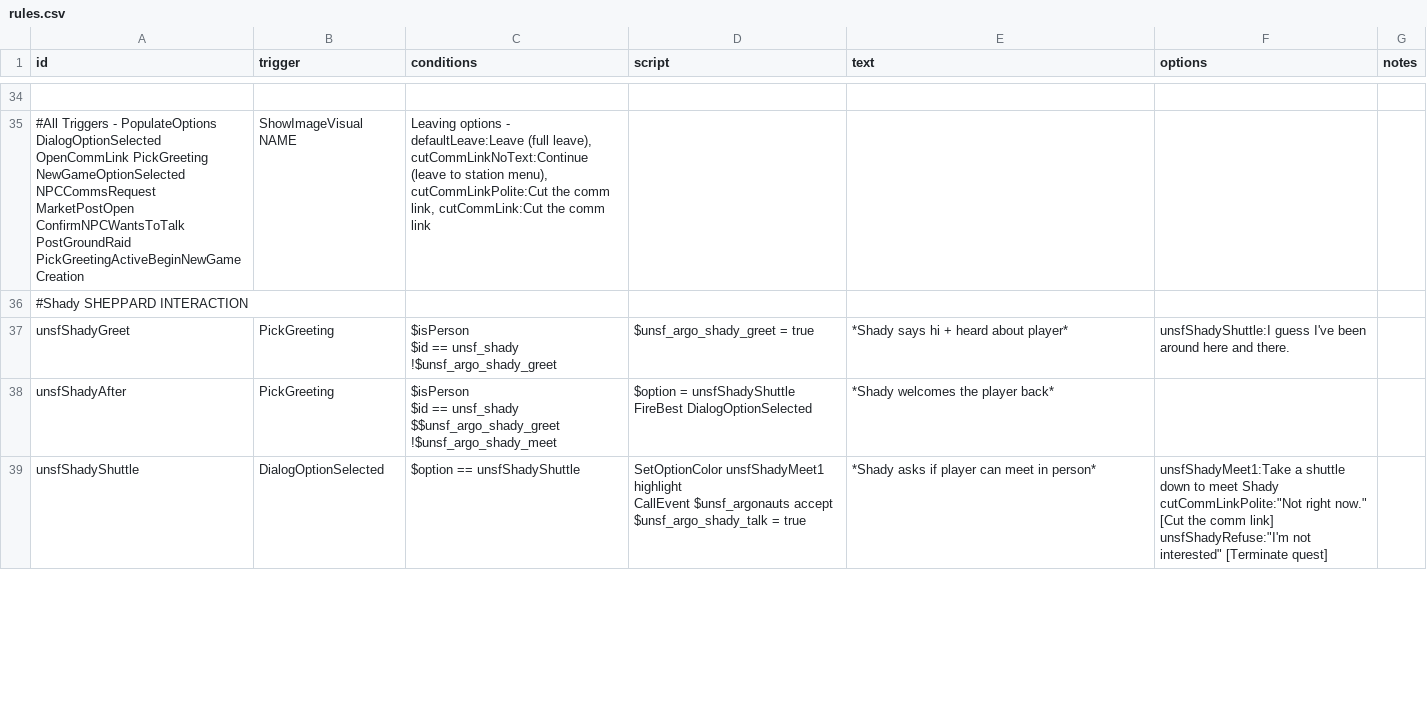
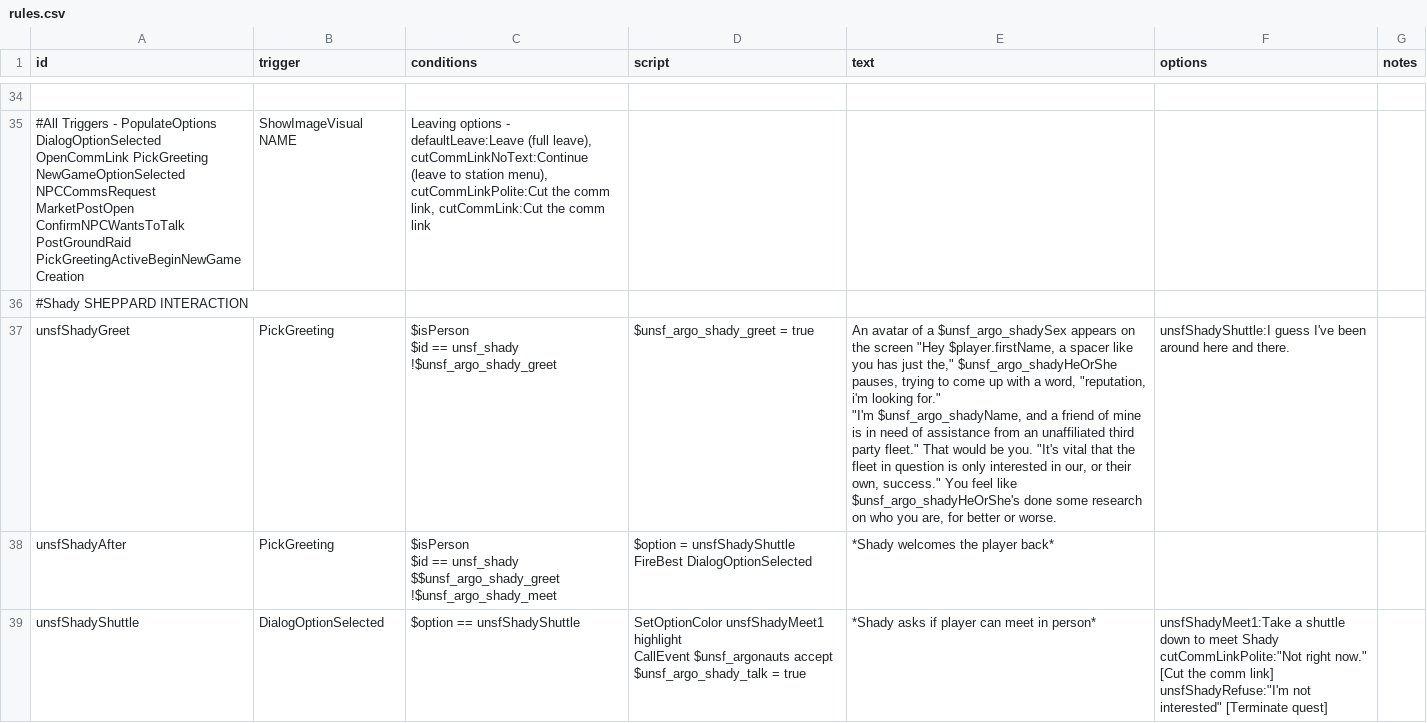
Before and after one commit to Romindous/UNSF, a CSV file: data/campaign/rules.csv, drawn as a sheet; only a part is shown, gaps mark what is left out; the diff covers the shown part only.

Commit message:
Quests v9

```diff
--- a/data/campaign/rules.csv
+++ b/data/campaign/rules.csv
@@ -144,5 +144,7 @@ cutCommLinkPolite:Cut the comm link, cutCommLink:Cut the comm link",,,,
 #Shady SHEPPARD INTERACTION,,,,,,
-unsfShadyGreet,PickGreeting,"$isPerson
-$id == unsf_shady
-!$unsf_argo_shady_greet",$unsf_argo_shady_greet = true,*Shady says hi + heard about player*,unsfShadyShuttle:I guess I've been around here and there.,
+unsfShadyGreet,PickGreeting,"$isPerson
+$id == unsf_shady
+!$unsf_argo_shady_greet",$unsf_argo_shady_greet = true,"An avatar of a $unsf_argo_shadySex appears on the screen ""Hey $player.firstName, a spacer like you has just the,"" $unsf_argo_shadyHeOrShe pauses, trying to come up with a word, ""reputation, i'm looking for.""
+
+""I'm $unsf_argo_shadyName, and a friend of mine is in need of assistance from an unaffiliated third party fleet."" That would be you. ""It's vital that the fleet in question is only interested in our, or their own, success."" You feel like $unsf_argo_shadyHeOrShe's done some research on who you are, for better or worse.",unsfShadyShuttle:I guess I've been around here and there.,
 unsfShadyAfter,PickGreeting,"$isPerson
```
Also changed, not shown: 1 edited cell elsewhere in this file.
